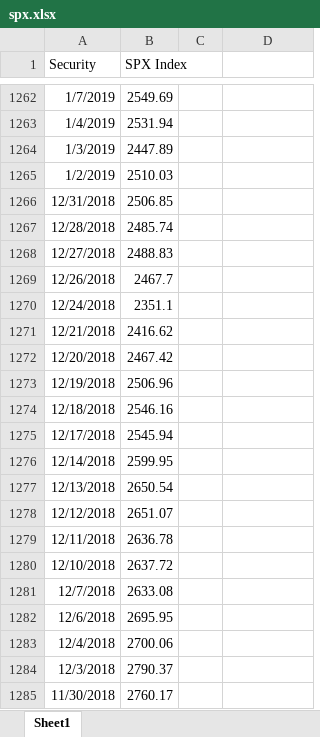
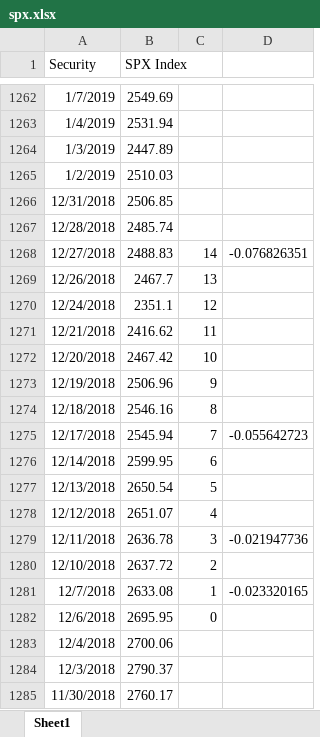
Before and after one commit to datamechanics-uk/bb-llm-sentiment, an Excel workbook: data/spx/spx.xlsx, sheet Sheet1, drawn as a sheet; only a part is shown, gaps mark what is left out; values as stored, in another font and other column widths than the file's, no borders; the diff covers the shown part only; the diff names each change by its address in the sheet, - before the commit and + after, or states it on an @@ line.

```diff
--- a/data/spx/spx.xlsx (sheet Sheet1)
+++ b/data/spx/spx.xlsx (sheet Sheet1)
-C1268: (empty)
+C1268: 14
-D1268: (empty)
+D1268: -0.076826351
-C1269: (empty)
+C1269: 13
-C1270: (empty)
+C1270: 12
-C1271: (empty)
+C1271: 11
-C1272: (empty)
+C1272: 10
-C1273: (empty)
+C1273: 9
-C1274: (empty)
+C1274: 8
-C1275: (empty)
+C1275: 7
-D1275: (empty)
+D1275: -0.055642723
-C1276: (empty)
+C1276: 6
-C1277: (empty)
+C1277: 5
-C1278: (empty)
+C1278: 4
-C1279: (empty)
+C1279: 3
-D1279: (empty)
+D1279: -0.021947736
-C1280: (empty)
+C1280: 2
-C1281: (empty)
+C1281: 1
-D1281: (empty)
+D1281: -0.023320165
-C1282: (empty)
+C1282: 0
```
Also changed, not shown: 37 edited cells elsewhere in this sheet, 56 other files.
